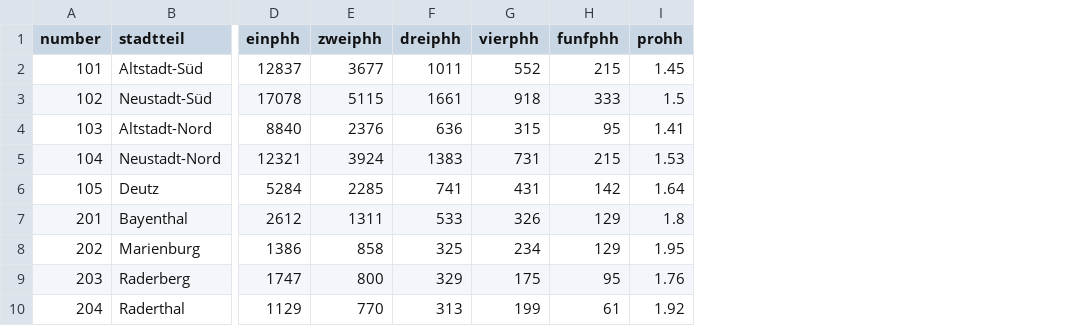
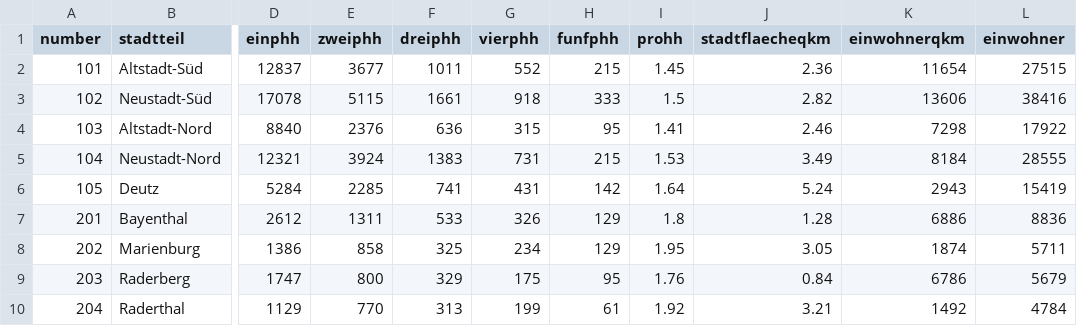
Before and after one commit to DeEsBuck/Energy-InfoVis, a CSV file: data/2012-haushaltsgroesse-statdteil.csv, drawn as a sheet; only a part is shown, gaps mark what is left out; the diff names each change by its address in the sheet, - before the commit and + after, or states it on an @@ line.

```diff
--- a/data/2012-haushaltsgroesse-statdteil.csv
+++ b/data/2012-haushaltsgroesse-statdteil.csv
+column J (stadtflaecheqkm), rows 2-10: 2.36 | 2.82 | 2.46 | 3.49 | 5.24 | 1.28 | 3.05 | 0.84 | 3.21
+column K (einwohnerqkm), rows 2-10: 11654 | 13606 | 7298 | 8184 | 2943 | 6886 | 1874 | 6786 | 1492
+column L (einwohner), rows 2-10: 27515 | 38416 | 17922 | 28555 | 15419 | 8836 | 5711 | 5679 | 4784
```
Also changed, not shown: 1 other file.
